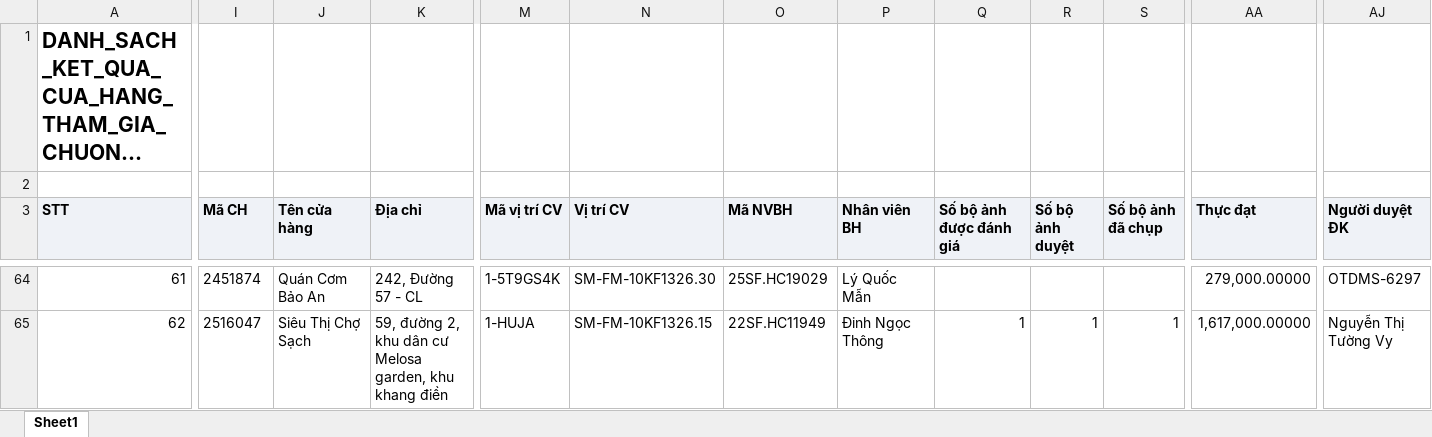
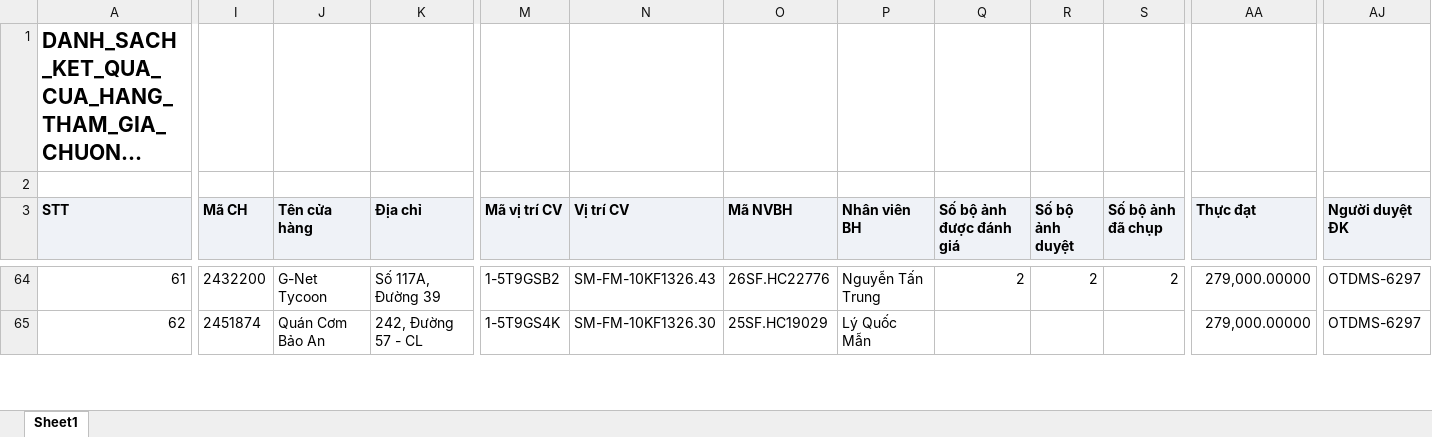
Before and after one commit to Tantt2026/Vyntt_Dashboard, an Excel workbook: data/Thang11/DANH_SACH_KET_QUA_CUA_HANG_THAM_GIA_CHUONG_TRINH.xlsx, sheet Sheet1, drawn as a sheet; only a part is shown, gaps mark what is left out; long unchanged cells end in …; values as stored, in another font and other column widths than the file's, no borders; the diff covers the shown part only; the diff names each change by its address in the sheet, - before the commit and + after, or states it on an @@ line.

```diff
--- a/data/Thang11/DANH_SACH_KET_QUA_CUA_HANG_THAM_GIA_CHUONG_TRINH.xlsx (sheet Sheet1)
+++ b/data/Thang11/DANH_SACH_KET_QUA_CUA_HANG_THAM_GIA_CHUONG_TRINH.xlsx (sheet Sheet1)
-I64 (Mã CH): 2451874
+I64 (Mã CH): 2432200
-J64 (Tên cửa hàng): Quán Cơm Bảo An
+J64 (Tên cửa hàng): G-Net Tycoon
-K64 (Địa chỉ): 242, Đường 57 - CL
+K64 (Địa chỉ): Số 117A, Đường 39
-M64 (Mã vị trí CV): 1-5T9GS4K
+M64 (Mã vị trí CV): 1-5T9GSB2
-N64 (Vị trí CV): SM-FM-10KF1326.30
+N64 (Vị trí CV): SM-FM-10KF1326.43
-O64 (Mã NVBH): 25SF.HC19029
+O64 (Mã NVBH): 26SF.HC22776
-P64 (Nhân viên BH): Lý Quốc Mẫn
+P64 (Nhân viên BH): Nguyễn Tấn Trung
-Q64 (Số bộ ảnh được đánh giá): (empty)
+Q64 (Số bộ ảnh được đánh giá): 2
-R64 (Số bộ ảnh duyệt): (empty)
+R64 (Số bộ ảnh duyệt): 2
-S64 (Số bộ ảnh đã chụp): (empty)
+S64 (Số bộ ảnh đã chụp): 2
-I65 (Mã CH): 2516047
+I65 (Mã CH): 2451874
-J65 (Tên cửa hàng): Siêu Thị Chợ Sạch
+J65 (Tên cửa hàng): Quán Cơm Bảo An
-K65 (Địa chỉ): 59, đường 2, khu dân cư Melosa garden, khu khang điền
+K65 (Địa chỉ): 242, Đường 57 - CL
-M65 (Mã vị trí CV): 1-HUJA
+M65 (Mã vị trí CV): 1-5T9GS4K
-N65 (Vị trí CV): SM-FM-10KF1326.15
+N65 (Vị trí CV): SM-FM-10KF1326.30
-O65 (Mã NVBH): 22SF.HC11949
+O65 (Mã NVBH): 25SF.HC19029
-P65 (Nhân viên BH): Đinh Ngọc Thông
+P65 (Nhân viên BH): Lý Quốc Mẫn
-Q65 (Số bộ ảnh được đánh giá): 1
+Q65 (Số bộ ảnh được đánh giá): (empty)
-R65 (Số bộ ảnh duyệt): 1
+R65 (Số bộ ảnh duyệt): (empty)
-S65 (Số bộ ảnh đã chụp): 1
+S65 (Số bộ ảnh đã chụp): (empty)
-AA65 (Thực đạt): 1,617,000.00000
+AA65 (Thực đạt): 279,000.00000
-AJ65 (Người duyệt ĐK): Nguyễn Thị Tường Vy
+AJ65 (Người duyệt ĐK): OTDMS-6297
```
Also changed, not shown: 504 edited cells elsewhere in this sheet, data/Thang11/DanhSachChiTietDonHang (1).xlsx, data/Thang11/DanhSachLichViengTham.xlsx, 3 other files.
